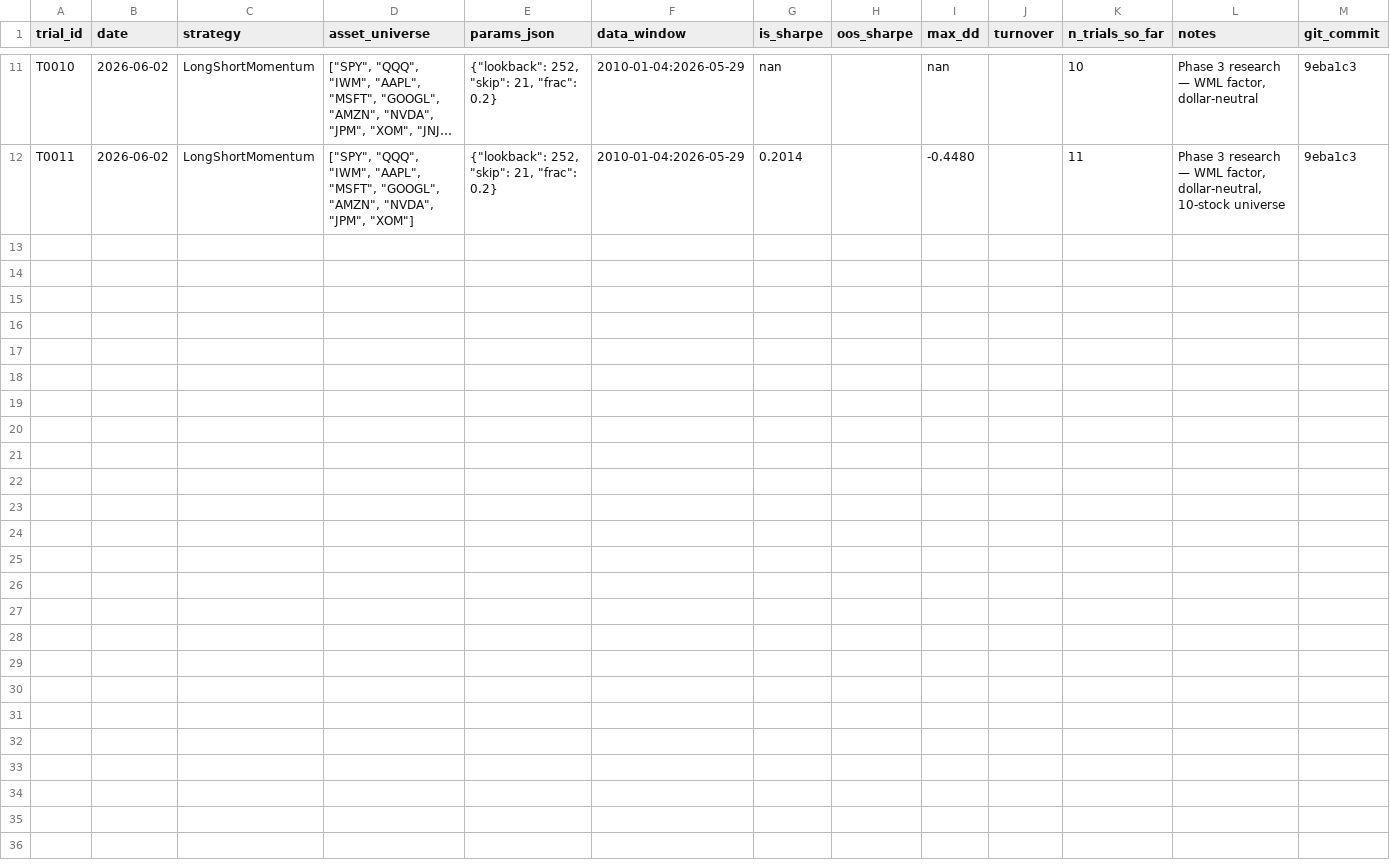
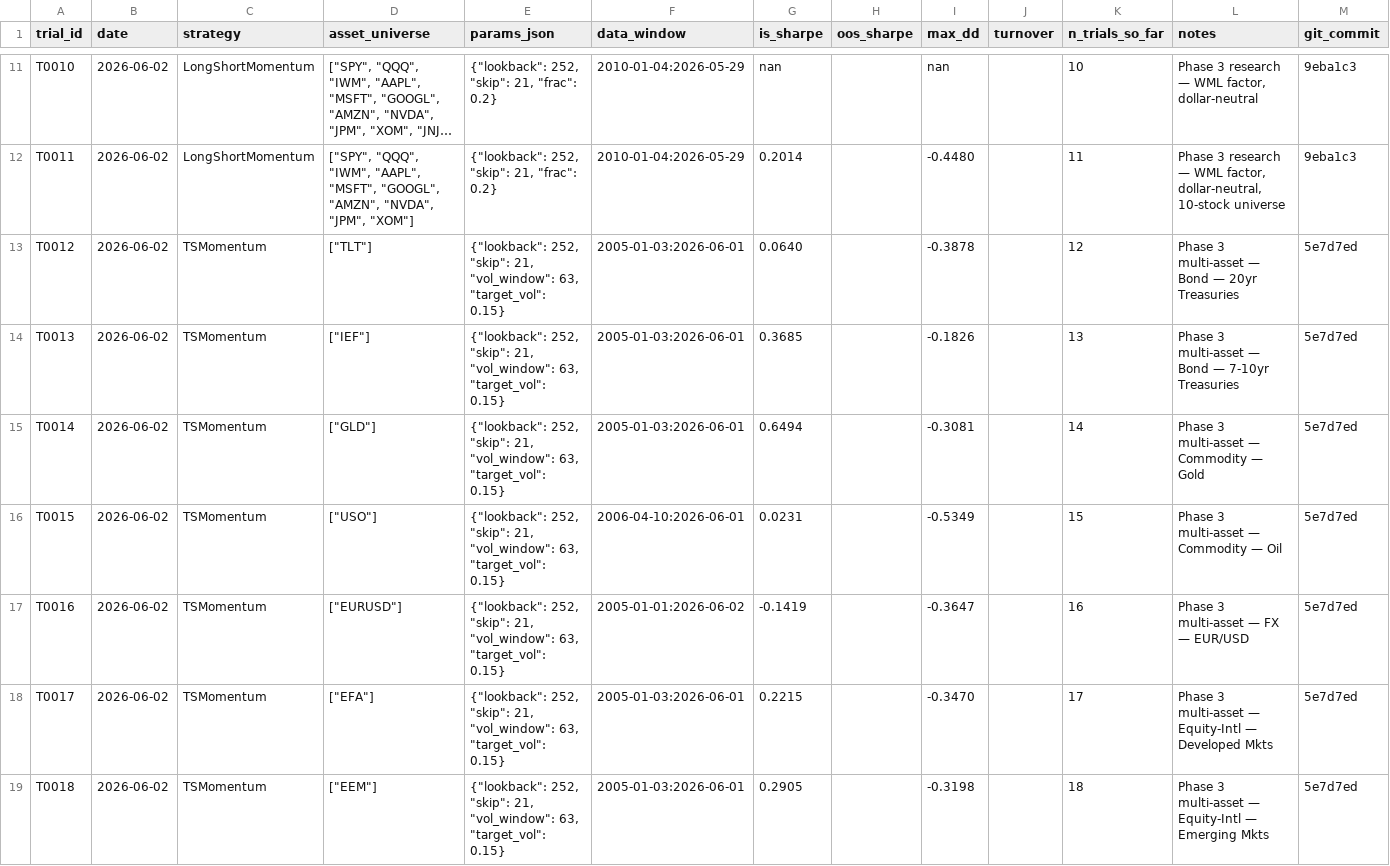
Before and after one commit to pbuix06/mid-frequency-trading-bot, a CSV file: trials/trials.csv, drawn as a sheet; only a part is shown, gaps mark what is left out; long unchanged cells end in …; the diff covers the shown part only; the diff names each change by its address in the sheet, - before the commit and + after, or states it on an @@ line.

Commit message:
Phase 3 final: multi-asset data + Gate 3 PASSED
Data expansion (ingest_multiasset.py):
  23 new instruments — bond ETFs (TLT/IEF/SHY/AGG/HYG), commodity ETFs
  (GLD/SLV/USO/DBA/GDX), FX proxy ETFs (UUP/FXE/FXY/FXB/FXA),
  international equity (EFA/EEM/MDY), FX direct (EURUSD/GBPUSD/USDJPY/
  AUDUSD/USDCAD). 2005-01-01 to present, no NaN, split-adjusted.

Research results (T0012–T0024, 24 trials total):
  TSMomentum across asset classes:
    SPY  Sharpe=0.68  GLD  Sharpe=0.65  TLT  Sharpe=0.06 (diversifier)
    IEF  Sharpe=0.37  EEM  Sharpe=0.29  USO/FX: weak on daily bars
  ShortReversion on individual stocks: hit rate ~15%, needs intraday data

GATE 3: PASSED
  Final 4-sleeve suite: TSMOM_SPY, TSMOM_GLD, TSMOM_TLT, LongShortMomentum
  All 6 cross-class pairs |ρ| < 0.3:
    SPY vs GLD: +0.05   SPY vs TLT: -0.26   SPY vs LS: +0.17
    GLD vs TLT: +0.12   GLD vs LS:  +0.02   TLT vs LS: +0.06

```diff
--- a/trials/trials.csv
+++ b/trials/trials.csv
+row 13: T0012 | 2026-06-02 | TSMomentum | ["TLT"] | {"lookback": 252, "skip": 21, "vol_window": 63, "target_vol": 0.15} | 2005-01-03:2026-06-01 | 0.0640 |  | -0.3878 |  | 12 | Phase 3 multi-asset — Bond — 20yr Treasuries | 5e7d7ed
+row 14: T0013 | 2026-06-02 | TSMomentum | ["IEF"] | {"lookback": 252, "skip": 21, "vol_window": 63, "target_vol": 0.15} | 2005-01-03:2026-06-01 | 0.3685 |  | -0.1826 |  | 13 | Phase 3 multi-asset — Bond — 7-10yr Treasuries | 5e7d7ed
+row 15: T0014 | 2026-06-02 | TSMomentum | ["GLD"] | {"lookback": 252, "skip": 21, "vol_window": 63, "target_vol": 0.15} | 2005-01-03:2026-06-01 | 0.6494 |  | -0.3081 |  | 14 | Phase 3 multi-asset — Commodity — Gold | 5e7d7ed
+row 16: T0015 | 2026-06-02 | TSMomentum | ["USO"] | {"lookback": 252, "skip": 21, "vol_window": 63, "target_vol": 0.15} | 2006-04-10:2026-06-01 | 0.0231 |  | -0.5349 |  | 15 | Phase 3 multi-asset — Commodity — Oil | 5e7d7ed
+row 17: T0016 | 2026-06-02 | TSMomentum | ["EURUSD"] | {"lookback": 252, "skip": 21, "vol_window": 63, "target_vol": 0.15} | 2005-01-01:2026-06-02 | -0.1419 |  | -0.3647 |  | 16 | Phase 3 multi-asset — FX — EUR/USD | 5e7d7ed
+row 18: T0017 | 2026-06-02 | TSMomentum | ["EFA"] | {"lookback": 252, "skip": 21, "vol_window": 63, "target_vol": 0.15} | 2005-01-03:2026-06-01 | 0.2215 |  | -0.3470 |  | 17 | Phase 3 multi-asset — Equity-Intl — Developed Mkts | 5e7d7ed
+row 19: T0018 | 2026-06-02 | TSMomentum | ["EEM"] | {"lookback": 252, "skip": 21, "vol_window": 63, "target_vol": 0.15} | 2005-01-03:2026-06-01 | 0.2905 |  | -0.3198 |  | 18 | Phase 3 multi-asset — Equity-Intl — Emerging Mkts | 5e7d7ed
```
Also changed, not shown: 6 added rows elsewhere in this file, 3 other files.
